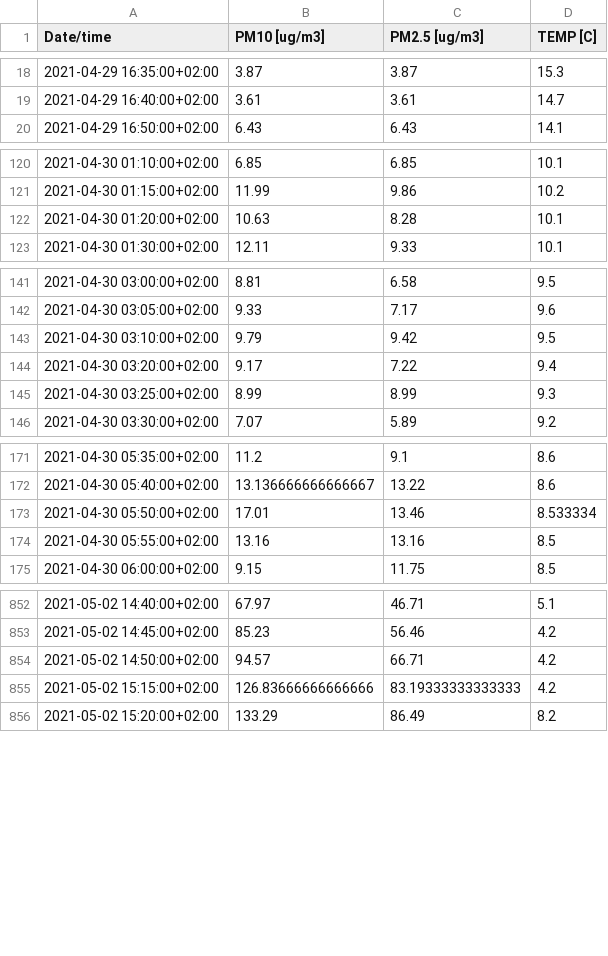
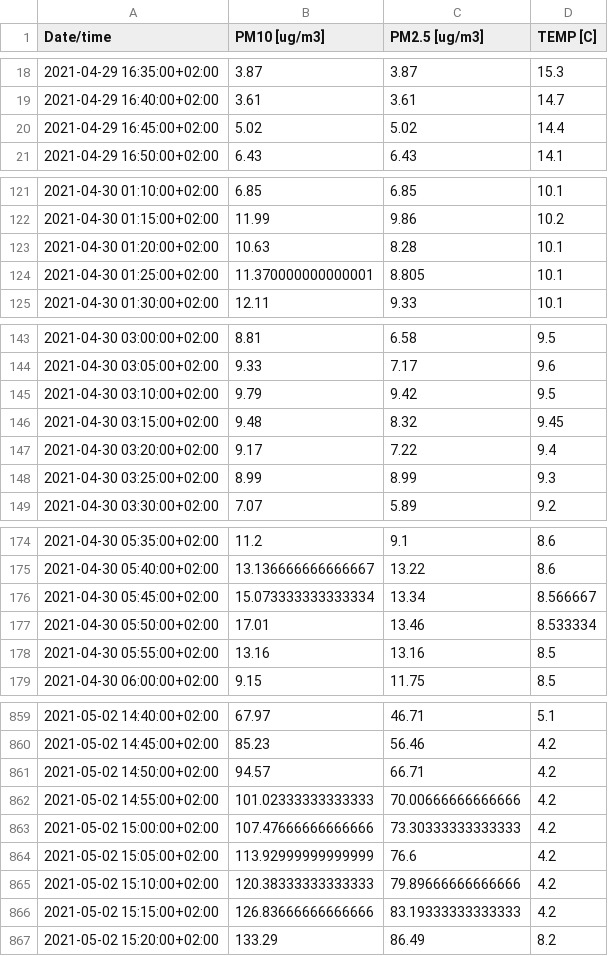
Before and after one commit to ClementSicard/AirQuality-Data-Science-Project, a CSV file: data_v/ts_no_outliers.csv, drawn as a sheet; only a part is shown, gaps mark what is left out; the diff covers the shown part only.

```diff
--- a/data_v/ts_no_outliers.csv
+++ b/data_v/ts_no_outliers.csv
@@ -19,2 +19,3 @@ Date/time,PM10 [ug/m3],PM2.5 [ug/m3],TEMP [C]
 2021-04-29 16:40:00+02:00,3.61,3.61,14.7
+2021-04-29 16:45:00+02:00,5.02,5.02,14.4
 2021-04-29 16:50:00+02:00,6.43,6.43,14.1
@@ -122,2 +123,3 @@ Date/time,PM10 [ug/m3],PM2.5 [ug/m3],TEMP [C]
 2021-04-30 01:20:00+02:00,10.63,8.28,10.1
+2021-04-30 01:25:00+02:00,11.370000000000001,8.805,10.1
 2021-04-30 01:30:00+02:00,12.11,9.33,10.1
@@ -143,2 +145,3 @@ Date/time,PM10 [ug/m3],PM2.5 [ug/m3],TEMP [C]
 2021-04-30 03:10:00+02:00,9.79,9.42,9.5
+2021-04-30 03:15:00+02:00,9.48,8.32,9.45
 2021-04-30 03:20:00+02:00,9.17,7.22,9.4
@@ -172,2 +175,3 @@ Date/time,PM10 [ug/m3],PM2.5 [ug/m3],TEMP [C]
 2021-04-30 05:40:00+02:00,13.136666666666667,13.22,8.6
+2021-04-30 05:45:00+02:00,15.073333333333334,13.34,8.566667
 2021-04-30 05:50:00+02:00,17.01,13.46,8.533334
@@ -854,2 +861,6 @@ Date/time,PM10 [ug/m3],PM2.5 [ug/m3],TEMP [C]
 2021-05-02 14:50:00+02:00,94.57,66.71,4.2
+2021-05-02 14:55:00+02:00,101.02333333333333,70.00666666666666,4.2
+2021-05-02 15:00:00+02:00,107.47666666666666,73.30333333333333,4.2
+2021-05-02 15:05:00+02:00,113.92999999999999,76.6,4.2
+2021-05-02 15:10:00+02:00,120.38333333333333,79.89666666666666,4.2
 2021-05-02 15:15:00+02:00,126.83666666666666,83.19333333333333,4.2
```
Also changed, not shown: 6 added rows elsewhere in this file, data_v/h_mean_ts.csv, data_v/scaled_ts.csv, 3 other files.
